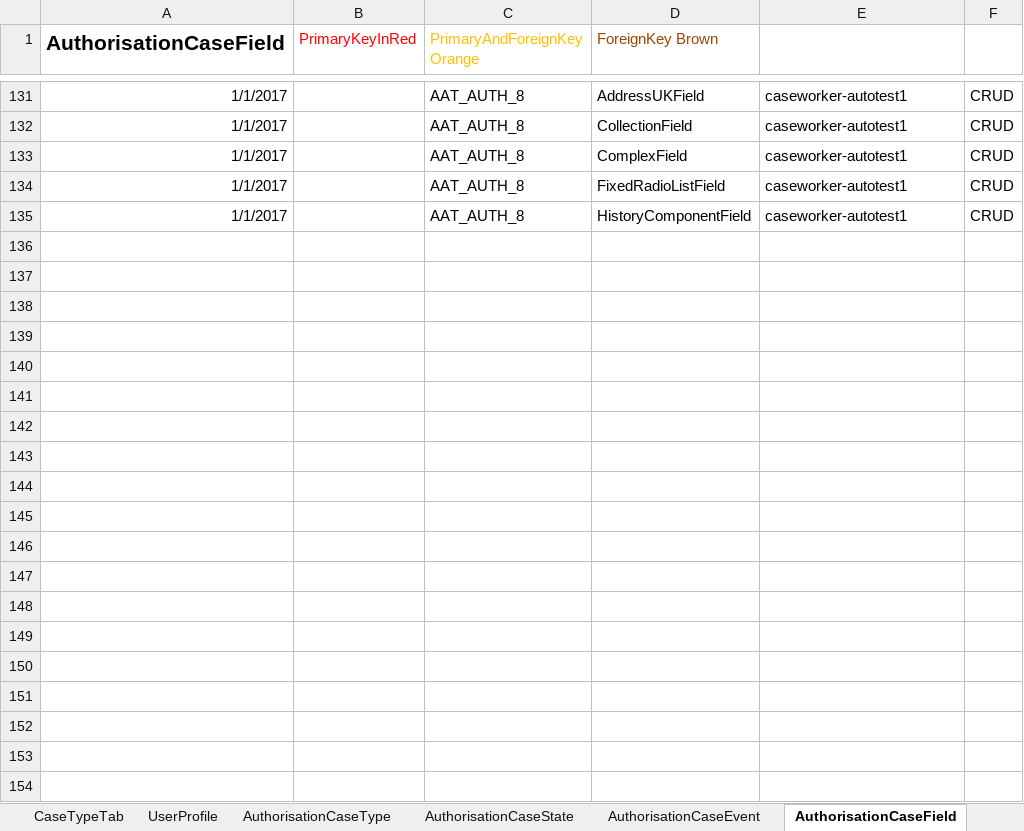
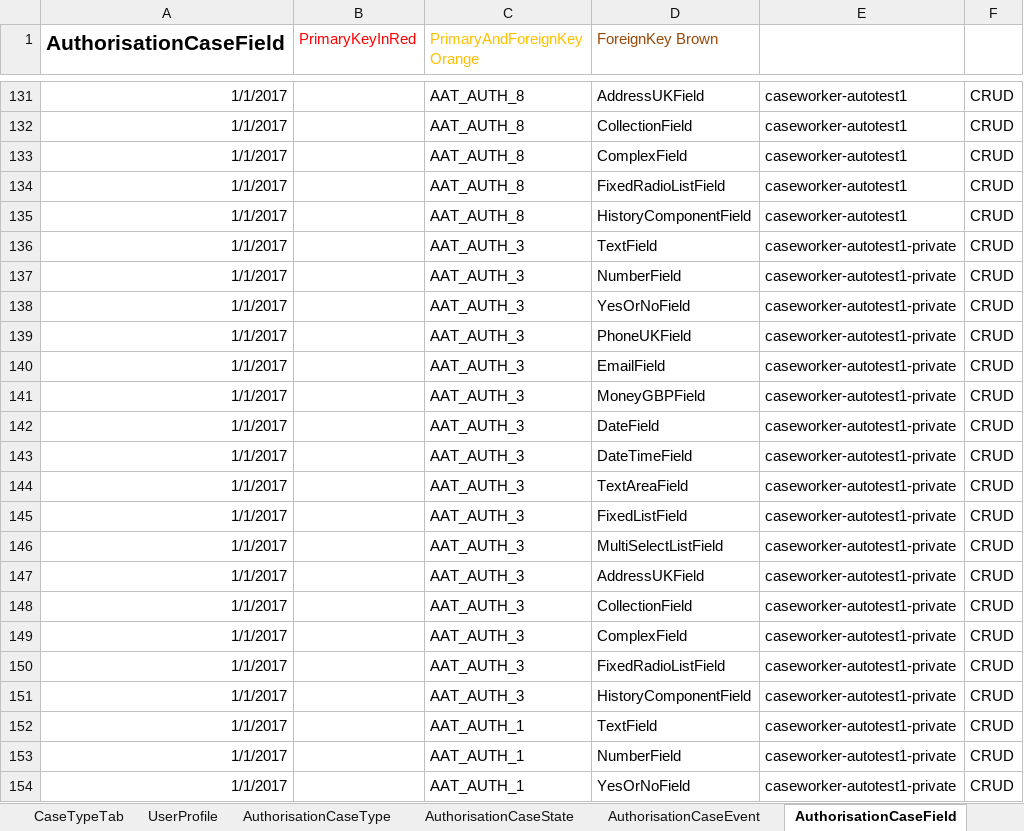
Before and after one commit to hmcts/ccd-definition-store-api, an Excel workbook: aat/src/resource/CCD_CNP_RDM5118.xlsx, sheet AuthorisationCaseField, drawn as a sheet; only a part is shown, gaps mark what is left out; values as stored, in another font and other column widths than the file's, no borders; the diff covers the shown part only; the diff names each change by its address in the sheet, - before the commit and + after, or states it on an @@ line.

```diff
--- a/aat/src/resource/CCD_CNP_RDM5118.xlsx (sheet AuthorisationCaseField)
+++ b/aat/src/resource/CCD_CNP_RDM5118.xlsx (sheet AuthorisationCaseField)
+row 136: 1/1/2017 |  | AAT_AUTH_3 | TextField | caseworker-autotest1-private | CRUD
+row 137: 1/1/2017 |  | AAT_AUTH_3 | NumberField | caseworker-autotest1-private | CRUD
+row 138: 1/1/2017 |  | AAT_AUTH_3 | YesOrNoField | caseworker-autotest1-private | CRUD
+row 139: 1/1/2017 |  | AAT_AUTH_3 | PhoneUKField | caseworker-autotest1-private | CRUD
+row 140: 1/1/2017 |  | AAT_AUTH_3 | EmailField | caseworker-autotest1-private | CRUD
+row 141: 1/1/2017 |  | AAT_AUTH_3 | MoneyGBPField | caseworker-autotest1-private | CRUD
+row 142: 1/1/2017 |  | AAT_AUTH_3 | DateField | caseworker-autotest1-private | CRUD
+row 143: 1/1/2017 |  | AAT_AUTH_3 | DateTimeField | caseworker-autotest1-private | CRUD
+row 144: 1/1/2017 |  | AAT_AUTH_3 | TextAreaField | caseworker-autotest1-private | CRUD
+row 145: 1/1/2017 |  | AAT_AUTH_3 | FixedListField | caseworker-autotest1-private | CRUD
+row 146: 1/1/2017 |  | AAT_AUTH_3 | MultiSelectListField | caseworker-autotest1-private | CRUD
+row 147: 1/1/2017 |  | AAT_AUTH_3 | AddressUKField | caseworker-autotest1-private | CRUD
+row 148: 1/1/2017 |  | AAT_AUTH_3 | CollectionField | caseworker-autotest1-private | CRUD
+row 149: 1/1/2017 |  | AAT_AUTH_3 | ComplexField | caseworker-autotest1-private | CRUD
+row 150: 1/1/2017 |  | AAT_AUTH_3 | FixedRadioListField | caseworker-autotest1-private | CRUD
+row 151: 1/1/2017 |  | AAT_AUTH_3 | HistoryComponentField | caseworker-autotest1-private | CRUD
+row 152: 1/1/2017 |  | AAT_AUTH_1 | TextField | caseworker-autotest1-private | CRUD
+row 153: 1/1/2017 |  | AAT_AUTH_1 | NumberField | caseworker-autotest1-private | CRUD
+row 154: 1/1/2017 |  | AAT_AUTH_1 | YesOrNoField | caseworker-autotest1-private | CRUD
```
Also changed, not shown: 96 added rows elsewhere in this sheet, sheet AuthorisationCaseEvent, sheet AuthorisationComplexType, sheet AuthorisationCaseState, sheet AuthorisationCaseType.
